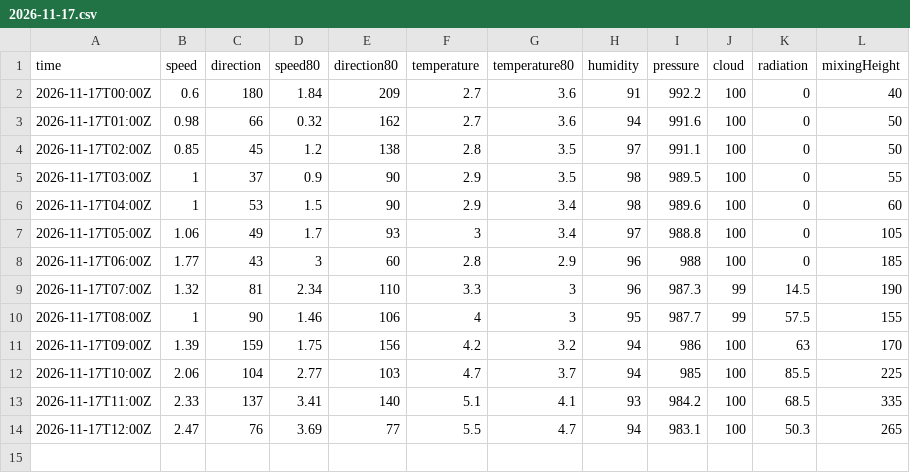
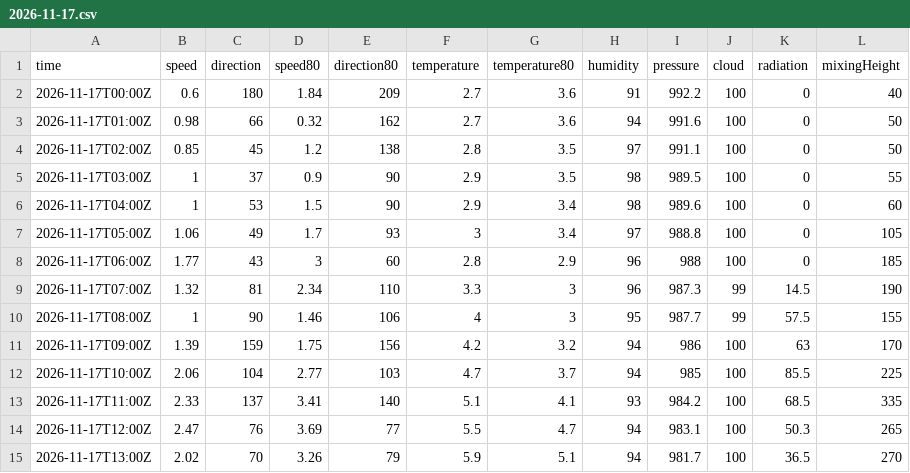
Before and after one commit to lalasonycierny/kvalitaovzdusia, a CSV file: data/weather/2026-11-17.csv, drawn as a sheet; the diff names each change by its address in the sheet, - before the commit and + after, or states it on an @@ line.

```diff
--- a/data/weather/2026-11-17.csv
+++ b/data/weather/2026-11-17.csv
+row 15: 2026-11-17T13:00Z | 2.02 | 70 | 3.26 | 79 | 5.9 | 5.1 | 94 | 981.7 | 100 | 36.5 | 270
```
Also changed, not shown: data/hourly/2026-11-17.csv, data/meteo/2026-11-17.csv.
